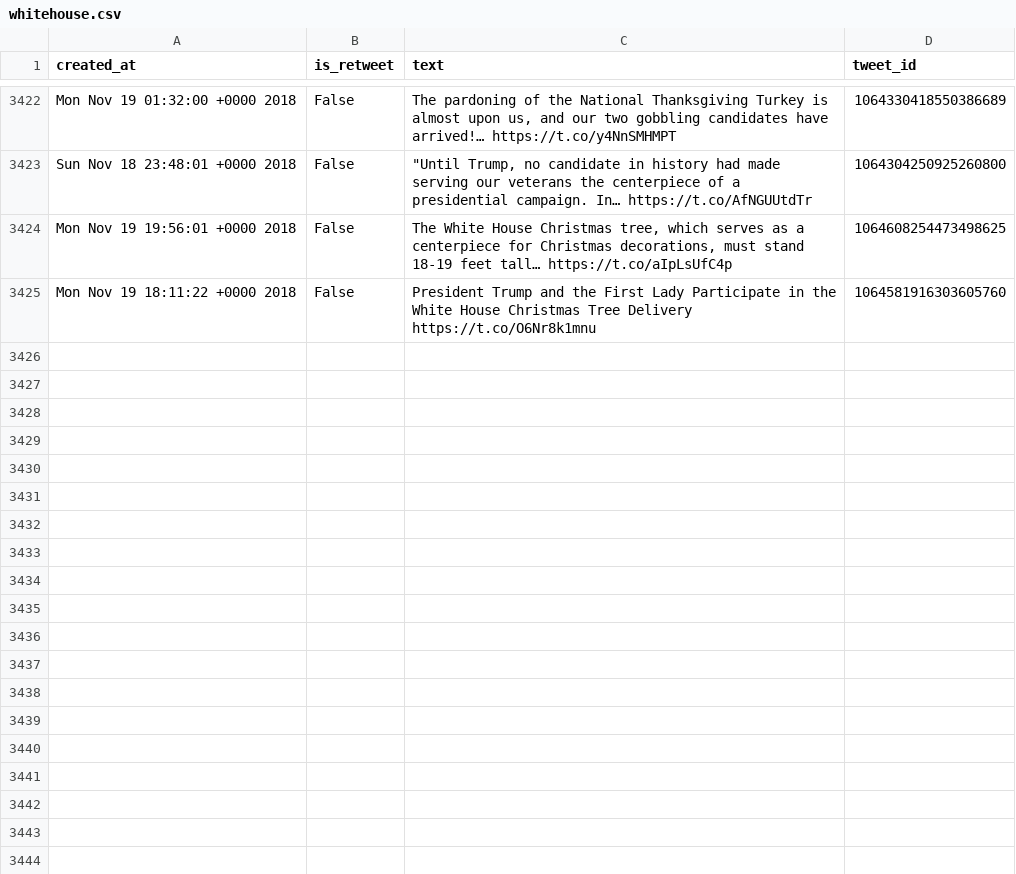
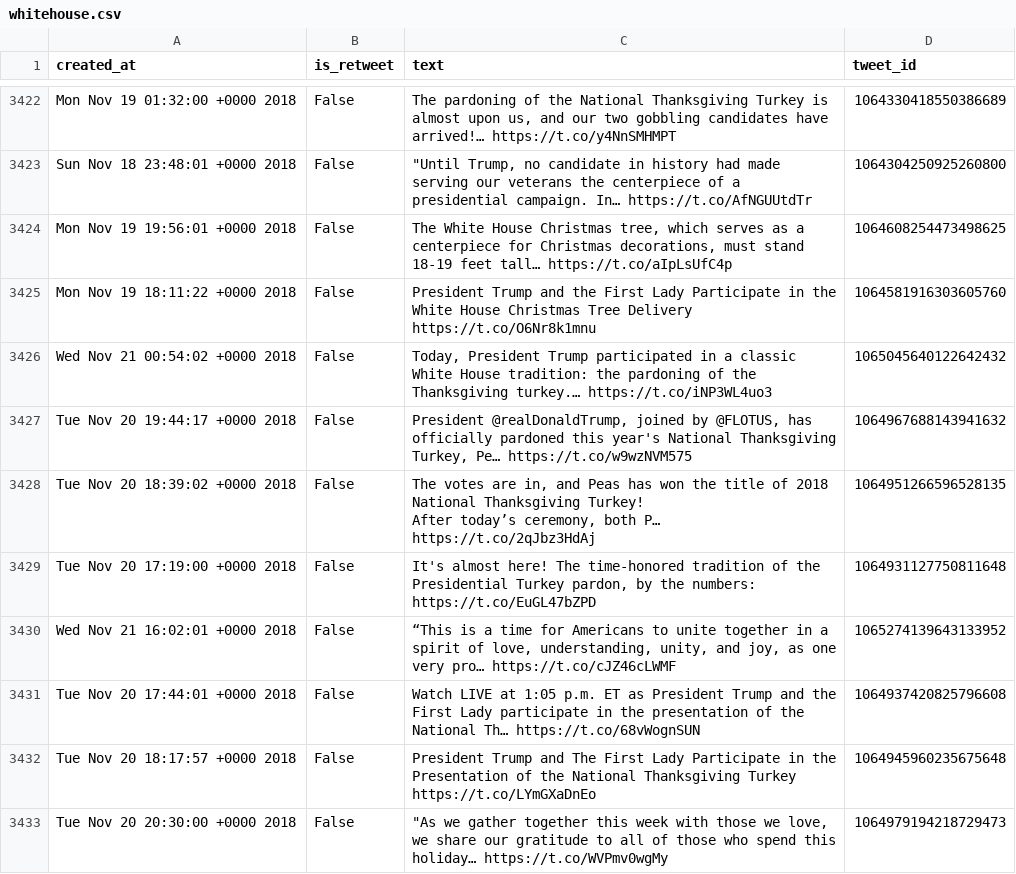
Before and after one commit to cpenalobel/sportsdata, a CSV file: twets/whitehouse.csv, drawn as a sheet; only a part is shown, gaps mark what is left out; ↵ is a line break in a cell; the diff names each change by its address in the sheet, - before the commit and + after, or states it on an @@ line.

```diff
--- a/twets/whitehouse.csv
+++ b/twets/whitehouse.csv
+row 3426: Wed Nov 21 00:54:02 +0000 2018 | False | Today, President Trump participated in a classic White House tradition: the pardoning of the Thanksgiving turkey.… https://t.co/iNP3WL4uo3 | 1065045640122642432
+row 3427: Tue Nov 20 19:44:17 +0000 2018 | False | President @realDonaldTrump, joined by @FLOTUS, has officially pardoned this year's National Thanksgiving Turkey, Pe… https://t.co/w9wzNVM575 | 1064967688143941632
+row 3428: Tue Nov 20 18:39:02 +0000 2018 | False | The votes are in, and Peas has won the title of 2018 National Thanksgiving Turkey! ↵ After today’s ceremony, both P… https://t.co/2qJbz3HdAj | 1064951266596528135
+row 3429: Tue Nov 20 17:19:00 +0000 2018 | False | It's almost here! The time-honored tradition of the Presidential Turkey pardon, by the numbers: https://t.co/EuGL47bZPD | 1064931127750811648
+row 3430: Wed Nov 21 16:02:01 +0000 2018 | False | “This is a time for Americans to unite together in a spirit of love, understanding, unity, and joy, as one very pro… https://t.co/cJZ46cLWMF | 1065274139643133952
+row 3431: Tue Nov 20 17:44:01 +0000 2018 | False | Watch LIVE at 1:05 p.m. ET as President Trump and the First Lady participate in the presentation of the National Th… https://t.co/68vWognSUN | 1064937420825796608
+row 3432: Tue Nov 20 18:17:57 +0000 2018 | False | President Trump and The First Lady Participate in the Presentation of the National Thanksgiving Turkey https://t.co/LYmGXaDnEo | 1064945960235675648
+row 3433: Tue Nov 20 20:30:00 +0000 2018 | False | "As we gather together this week with those we love, we share our gratitude to all of those who spend this holiday… https://t.co/WVPmv0wgMy | 1064979194218729473
```
Also changed, not shown: twets/potus.csv, twets/realdonaldtrump.csv, 1 other file.
